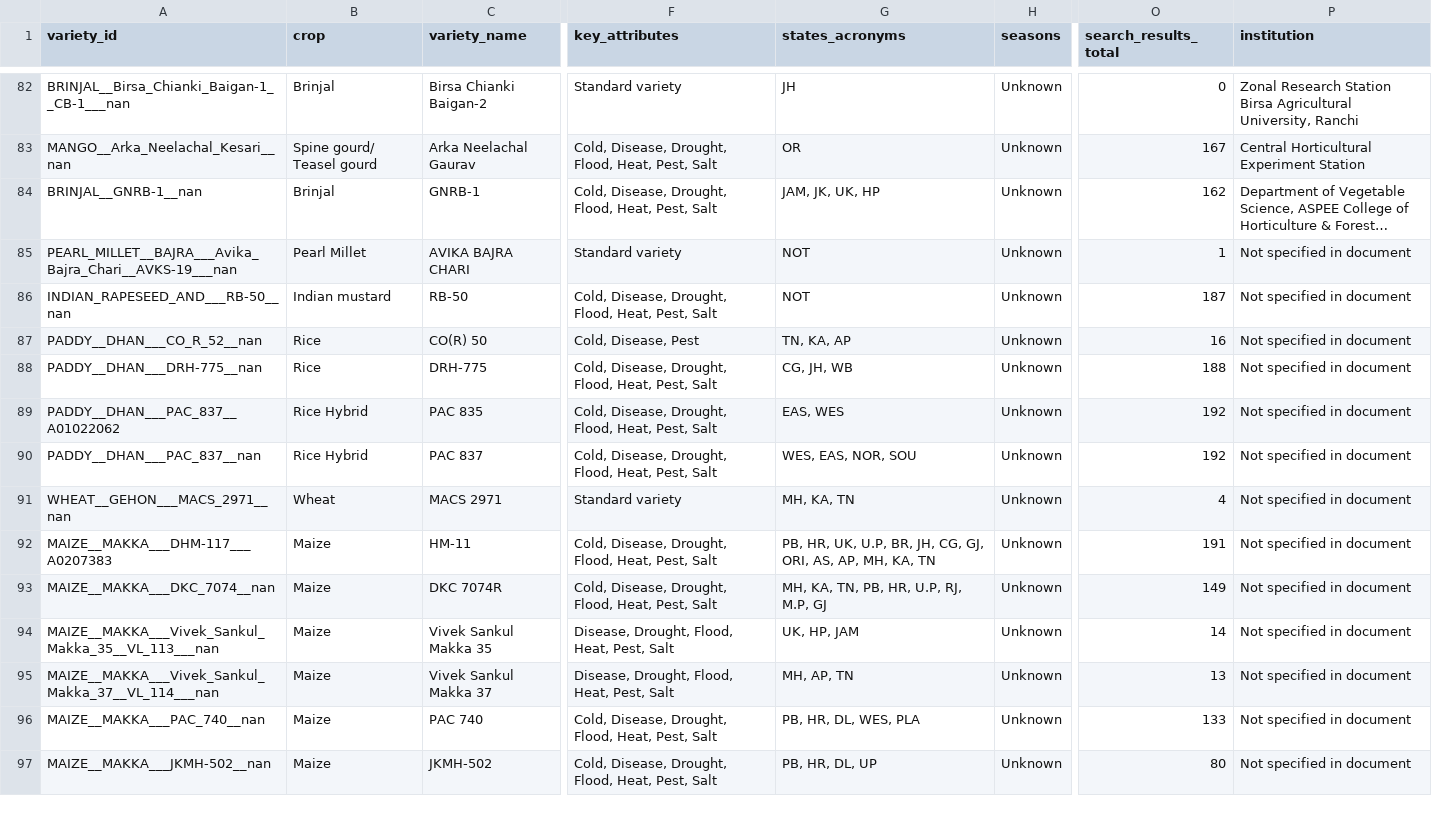
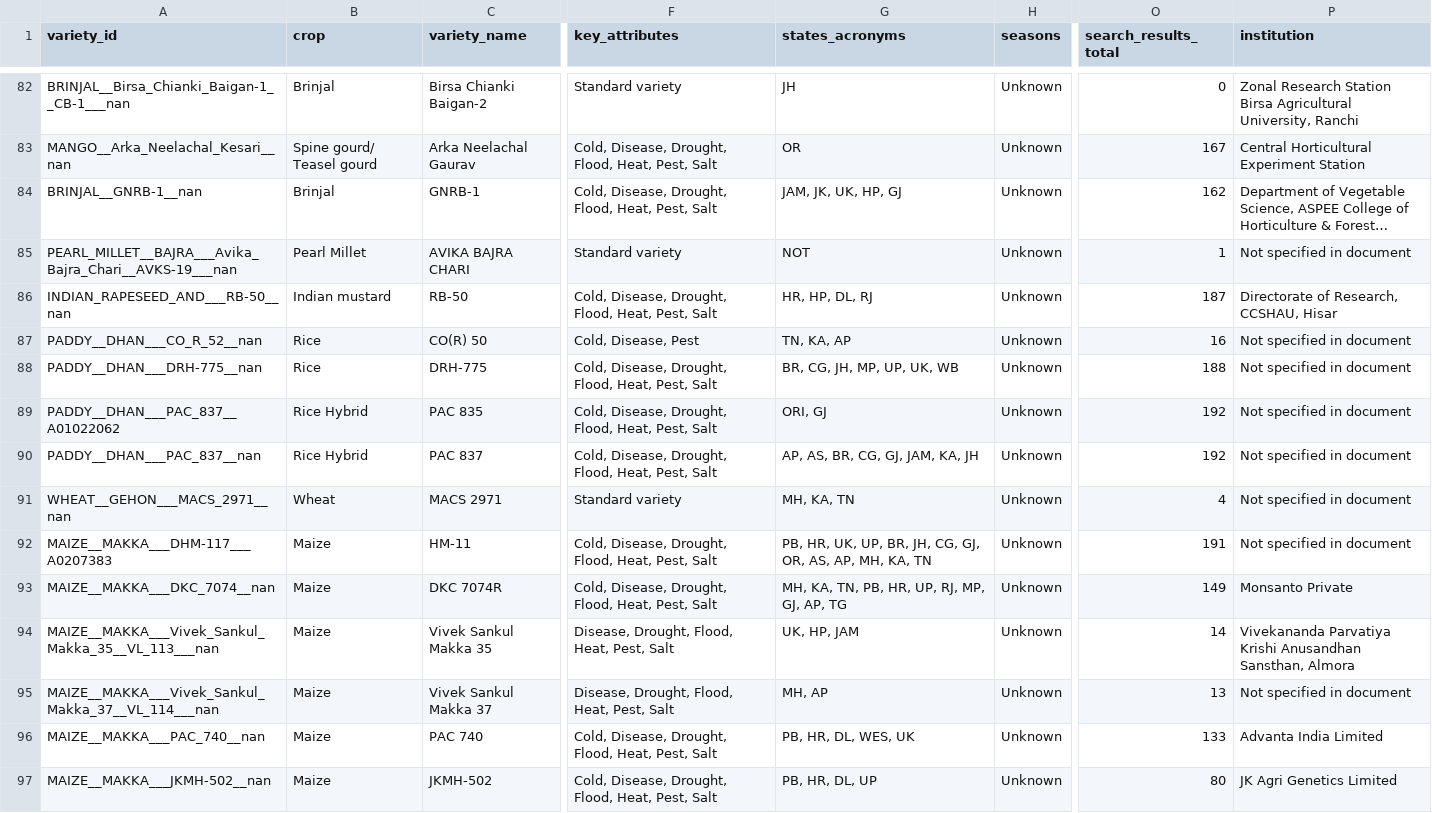
Before and after one commit to kushal-satya/pxd-sts-dashboard, a CSV file: varieties_compiled_enhanced.csv, drawn as a sheet; only a part is shown, gaps mark what is left out; long unchanged cells end in …; the diff covers the shown part only; the diff names each change by its address in the sheet, - before the commit and + after, or states it on an @@ line.

Commit message:
🚀 Major Dashboard Enhancements: Beautiful UI + Comprehensive Research Data
🎨 UI/UX Improvements:
- Moved export button to the right with enhanced styling
- Converted show/hide columns to a clean dropdown interface
- Hidden seasons and maturity columns by default for cleaner view
- Improved state display using recommended_states_standardized
- Enhanced color scheme with proper PxD branding

📊 Data Processing Enhancements:
- Dynamic batch loading for all processed batches
- Improved state handling with standardized names
- Enhanced research data structure with detailed stress tolerance analysis
- Better error handling and data validation

🔬 Research Details Overhaul:
- Comprehensive stress tolerance analysis with detailed breakdown
- Agronomic performance metrics and characteristics
- Enhanced evidence quality scoring
- Commercial availability and field trial information
- Detailed genetic and breeding information where available

🛠️ Technical Improvements:
- Better dropdown functionality with click-outside handling
- Enhanced data processing pipeline
- Improved modal content with rich research details
- Dynamic loading of enhanced batch files
- Better error handling and validation

The dashboard now provides a much richer research experience with detailed stress tolerance analysis, proper state handling, and enhanced user interface.

```diff
--- a/varieties_compiled_enhanced.csv
+++ b/varieties_compiled_enhanced.csv
-G84 (states_acronyms): JAM, JK, UK, HP
+G84 (states_acronyms): JAM, JK, UK, HP, GJ
-G86 (states_acronyms): NOT
+G86 (states_acronyms): HR, HP, DL, RJ
-P86 (institution): Not specified in document
+P86 (institution): Directorate of Research, CCSHAU, Hisar
-G88 (states_acronyms): CG, JH, WB
+G88 (states_acronyms): BR, CG, JH, MP, UP, UK, WB
-G89 (states_acronyms): EAS, WES
+G89 (states_acronyms): ORI, GJ
-G90 (states_acronyms): WES, EAS, NOR, SOU
+G90 (states_acronyms): AP, AS, BR, CG, GJ, JAM, KA, JH
-G92 (states_acronyms): …HR, UK, U.P, BR, JH, CG, GJ, ORI, AS, AP,…
+G92 (states_acronyms): …HR, UK, UP, BR, JH, CG, GJ, OR, AS, AP,…
-G93 (states_acronyms): MH, KA, TN, PB, HR, U.P, RJ, M.P, GJ
+G93 (states_acronyms): MH, KA, TN, PB, HR, UP, RJ, MP, GJ, AP, TG
-P93 (institution): Not specified in document
+P93 (institution): Monsanto Private
-P94 (institution): Not specified in document
+P94 (institution): Vivekananda Parvatiya Krishi Anusandhan Sansthan, Almora
-G95 (states_acronyms): MH, AP, TN
+G95 (states_acronyms): MH, AP
-G96 (states_acronyms): PB, HR, DL, WES, PLA
+G96 (states_acronyms): PB, HR, DL, WES, UK
-P96 (institution): Not specified in document
+P96 (institution): Advanta India Limited
-P97 (institution): Not specified in document
+P97 (institution): JK Agri Genetics Limited
```
Also changed, not shown: 186 edited cells elsewhere in this file, 4 other files.
